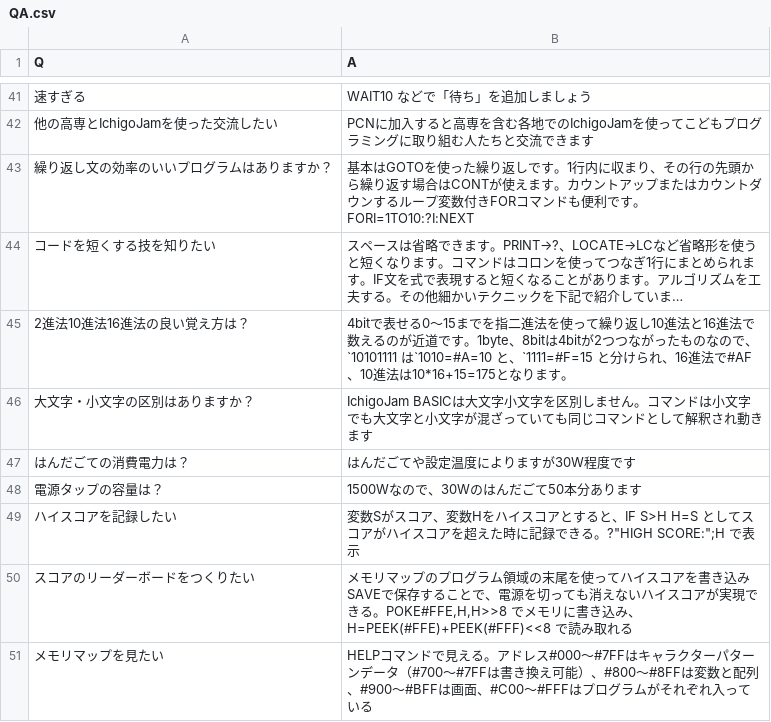
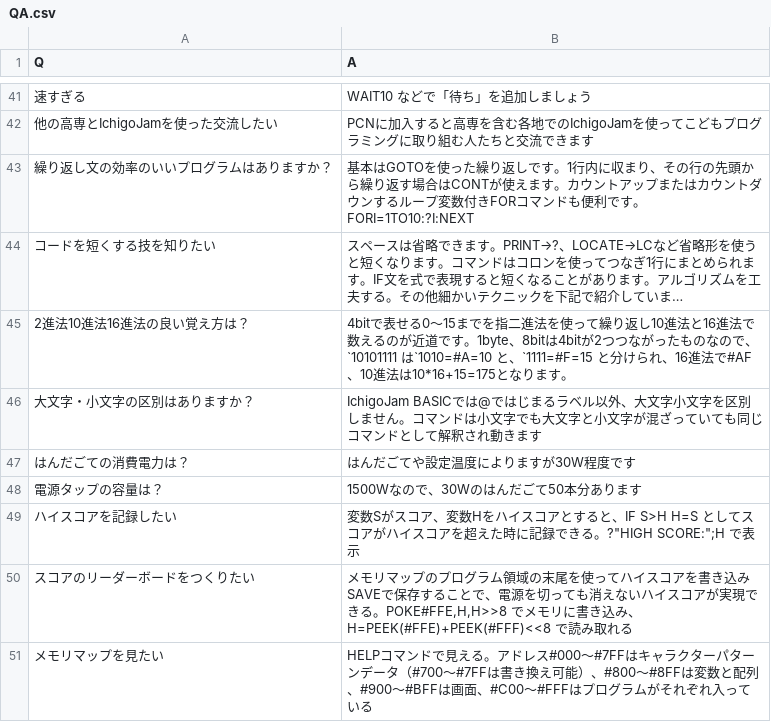
Before and after one commit to IchigoJam/ichigojam-qa, a CSV file: QA.csv, drawn as a sheet; only a part is shown, gaps mark what is left out; long unchanged cells end in …; the diff names each change by its address in the sheet, - before the commit and + after, or states it on an @@ line.

Commit message:
ラベルは大文字小文字を区別することを加筆

```diff
--- a/QA.csv
+++ b/QA.csv
-B46 (A): IchigoJam BASICは大文字小…
+B46 (A): IchigoJam BASICでは@ではじまるラベル以外、大文字小…
```
